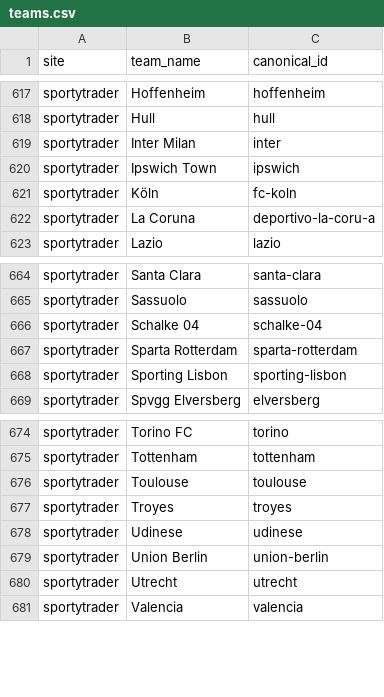
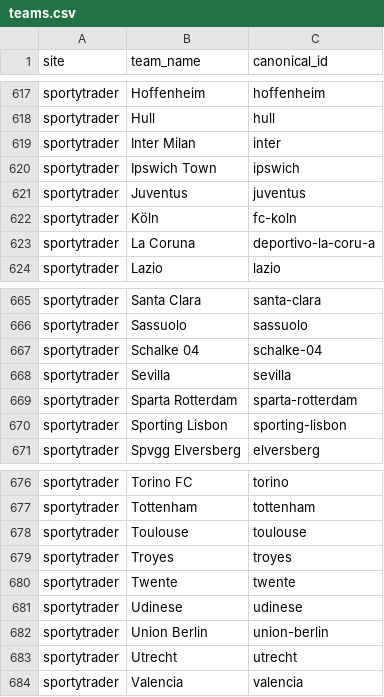
Before and after one commit to temesgen-982/consensus-temp, a CSV file: data/canonical/teams.csv, drawn as a sheet; only a part is shown, gaps mark what is left out.

```diff
--- a/data/canonical/teams.csv
+++ b/data/canonical/teams.csv
@@ -620,2 +620,3 @@ sportytrader,Inter Milan,inter
 sportytrader,Ipswich Town,ipswich
+sportytrader,Juventus,juventus
 sportytrader,Köln,fc-koln
@@ -666,2 +667,3 @@ sportytrader,Sassuolo,sassuolo
 sportytrader,Schalke 04,schalke-04
+sportytrader,Sevilla,sevilla
 sportytrader,Sparta Rotterdam,sparta-rotterdam
@@ -677,2 +679,3 @@ sportytrader,Toulouse,toulouse
 sportytrader,Troyes,troyes
+sportytrader,Twente,twente
 sportytrader,Udinese,udinese
```
Also changed, not shown: data/canonical/fixtures.csv, data/canonical/review_aliases.csv, 16 other files.
